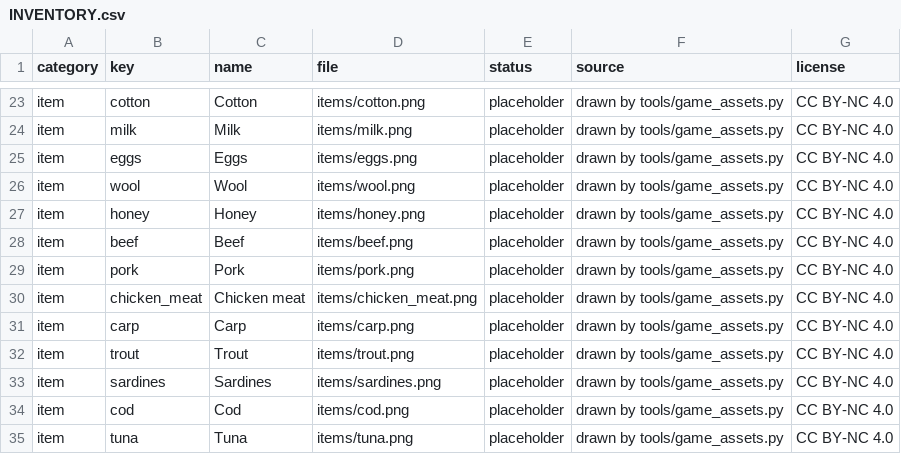
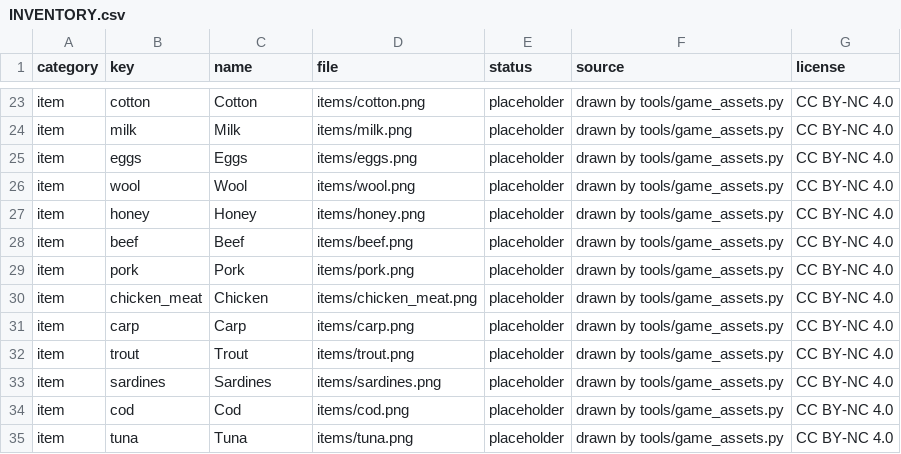
Before and after one commit to ivan-vrabac/OpenRes, a CSV file: app/assets/game/INVENTORY.csv, drawn as a sheet; only a part is shown, gaps mark what is left out.

```diff
--- a/app/assets/game/INVENTORY.csv
+++ b/app/assets/game/INVENTORY.csv
@@ -29,3 +29,3 @@ item,beef,Beef,items/beef.png,placeholder,drawn by tools/game_assets.py,CC BY-NC
 item,pork,Pork,items/pork.png,placeholder,drawn by tools/game_assets.py,CC BY-NC 4.0
-item,chicken_meat,Chicken meat,items/chicken_meat.png,placeholder,drawn by tools/game_assets.py,CC BY-NC 4.0
+item,chicken_meat,Chicken,items/chicken_meat.png,placeholder,drawn by tools/game_assets.py,CC BY-NC 4.0
 item,carp,Carp,items/carp.png,placeholder,drawn by tools/game_assets.py,CC BY-NC 4.0
```
Also changed, not shown: 1 other file.
